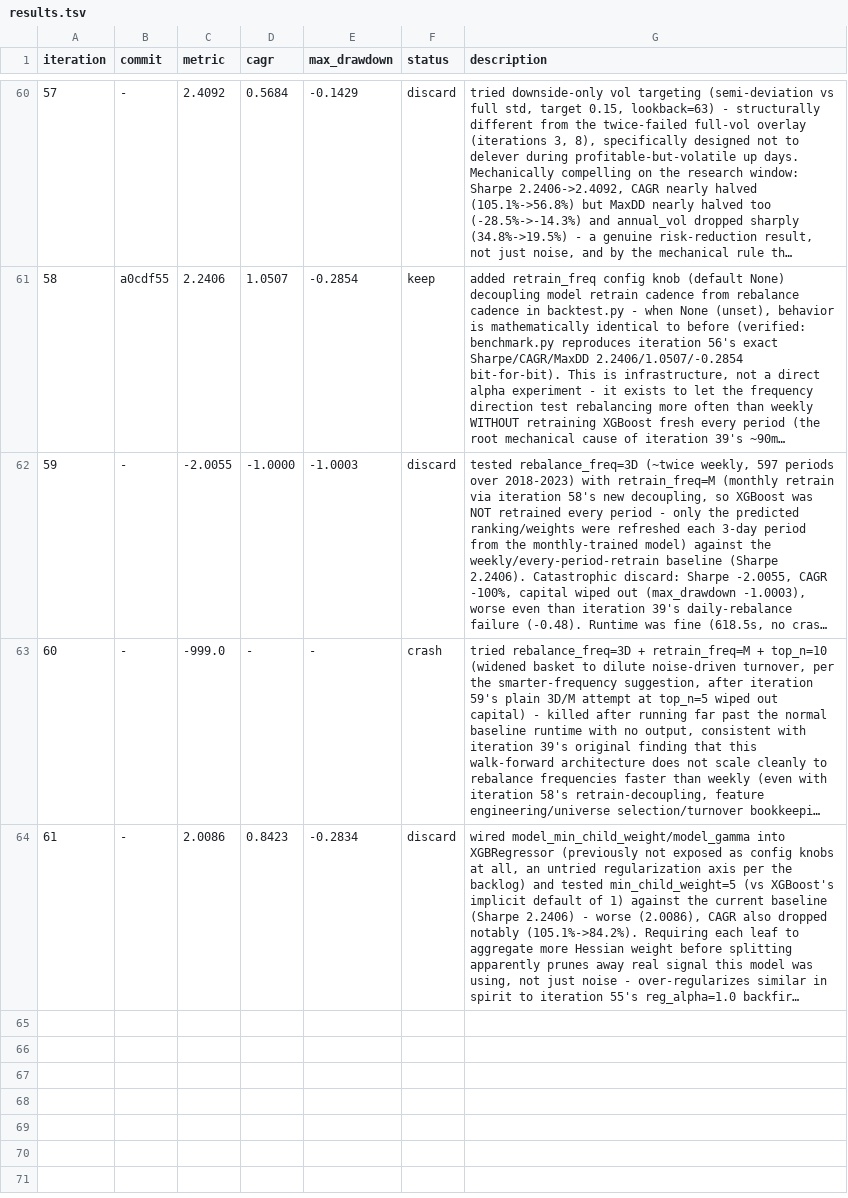
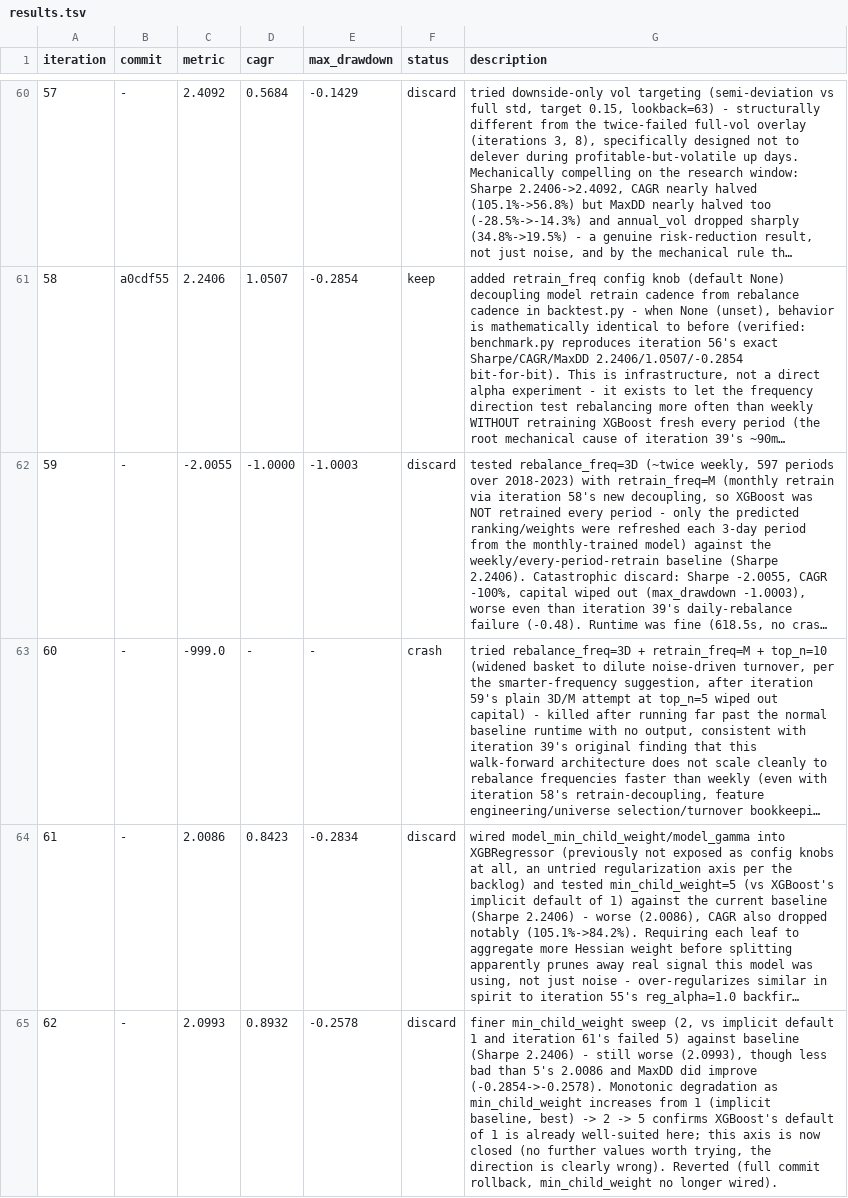
Before and after one commit to lucapflittner/Aktienbot, a TSV file: autoresearch/results.tsv, drawn as a sheet; only a part is shown, gaps mark what is left out; long unchanged cells end in …; the diff names each change by its address in the sheet, - before the commit and + after, or states it on an @@ line.

Commit message:
log: iteration 62 discard

```diff
--- a/autoresearch/results.tsv
+++ b/autoresearch/results.tsv
+row 65: 62 | - | 2.0993 | 0.8932 | -0.2578 | discard | finer min_child_weight sweep (2, vs implicit default 1 and iteration 61's failed 5) against baseline (Sharpe 2.2406) - still worse (2.0993), though less bad than 5's 2.0086 and MaxDD did improve (-0.2854->-0.2578). Monotonic degradation as min_child_weight increases from 1 (implicit baseline, best) -> 2 -> 5 confirms XGBoost's default of 1 is already well-suited here; this axis is now closed (no further values worth trying, the direction is clearly wrong). Reverted (full commit rollback, min_child_weight no longer wired).
```
